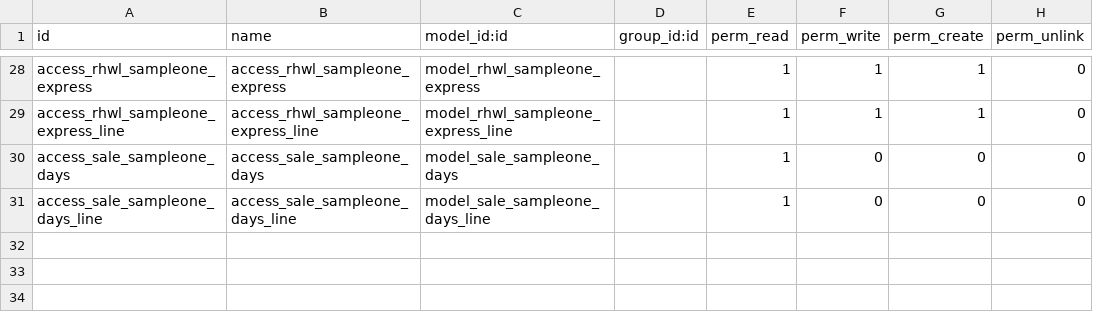
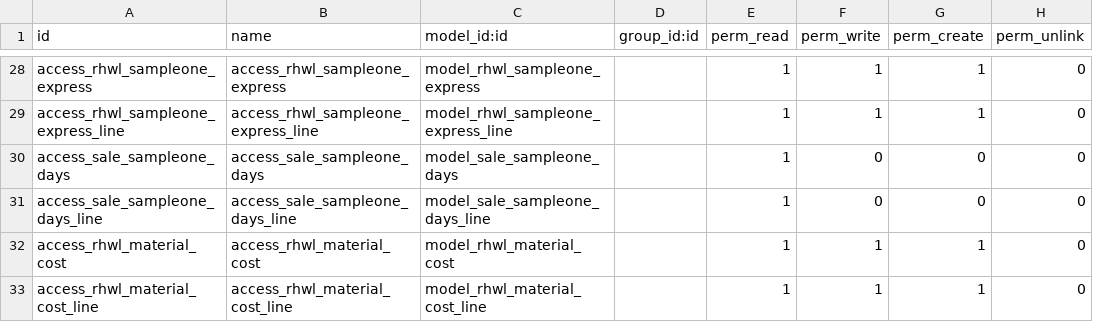
Before and after one commit to vnsofthe/odoo-dev, a CSV file: addons/rhwl/security/ir.model.access.csv, drawn as a sheet; only a part is shown, gaps mark what is left out; the diff names each change by its address in the sheet, - before the commit and + after, or states it on an @@ line.

```diff
--- a/addons/rhwl/security/ir.model.access.csv
+++ b/addons/rhwl/security/ir.model.access.csv
+row 32: access_rhwl_material_cost | access_rhwl_material_cost | model_rhwl_material_cost |  | 1 | 1 | 1 | 0
+row 33: access_rhwl_material_cost_line | access_rhwl_material_cost_line | model_rhwl_material_cost_line |  | 1 | 1 | 1 | 0
```
Also changed, not shown: 5 other files.
